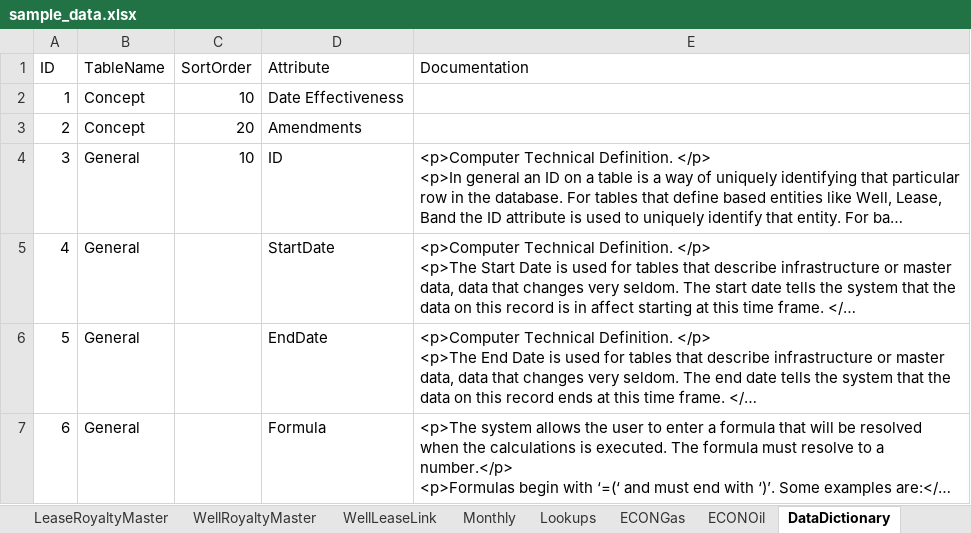
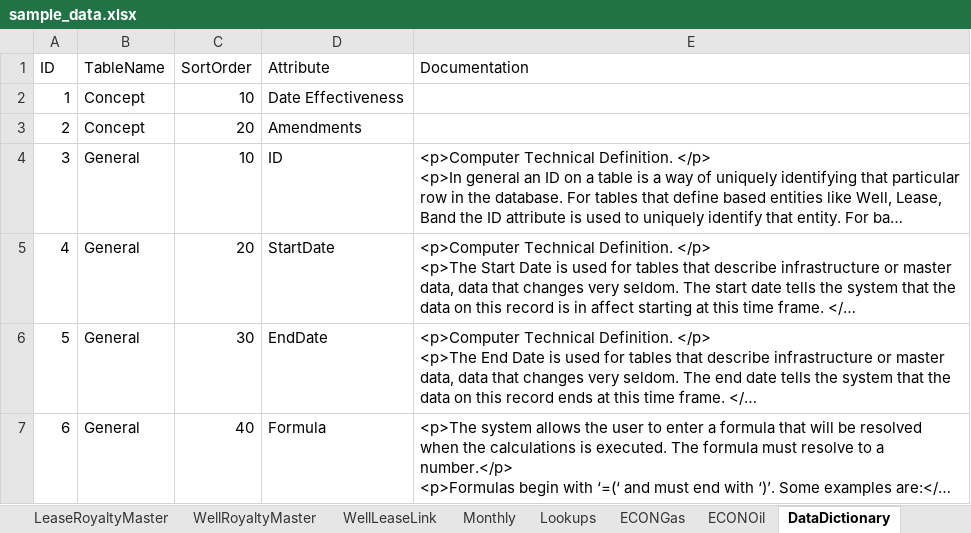
Before and after one commit to lshumlich/python-playground, an Excel workbook: calcroyalties/files/sample_data.xlsx, sheet DataDictionary, drawn as a sheet; only a part is shown; long unchanged cells end in …; values as stored, in another font and other column widths than the file's, no borders; the diff covers the shown part only; the diff names each change by its address in the sheet, - before the commit and + after, or states it on an @@ line.

Commit message:
- Implement Dynamic Lookups in the Data Dictionary so they can reference each other

```diff
--- a/calcroyalties/files/sample_data.xlsx (sheet DataDictionary)
+++ b/calcroyalties/files/sample_data.xlsx (sheet DataDictionary)
-C5 (SortOrder): (empty)
+C5 (SortOrder): 20
-C6 (SortOrder): (empty)
+C6 (SortOrder): 30
-C7 (SortOrder): (empty)
+C7 (SortOrder): 40
```
Also changed, not shown: 1 added row and 7 edited cells elsewhere in this sheet, sheet Samples, 1 other file.
